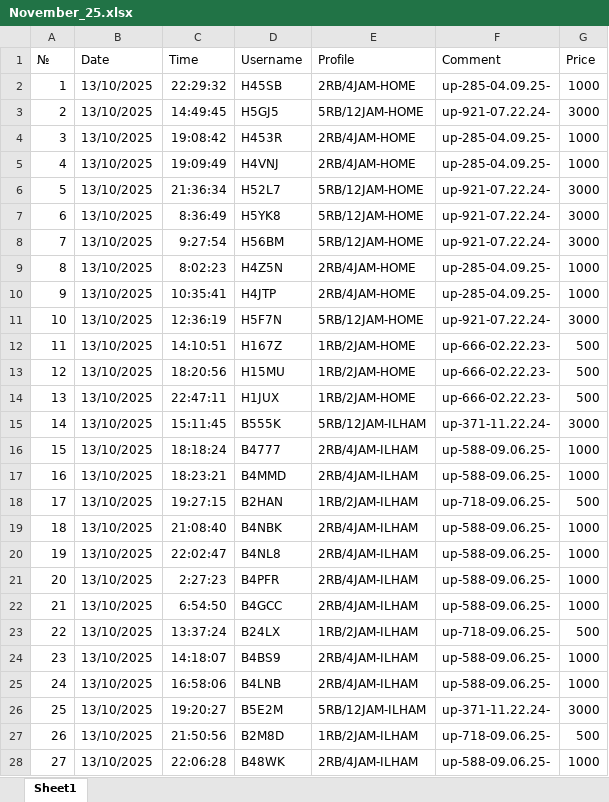
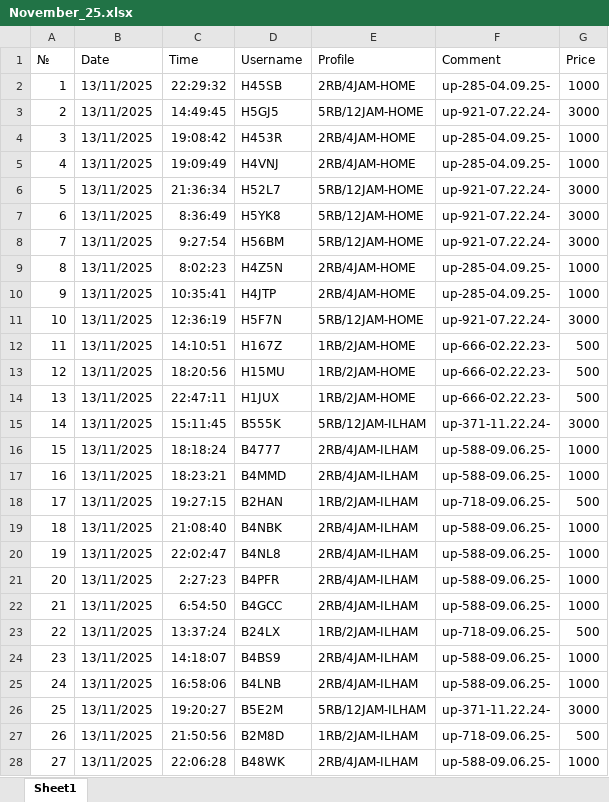
Before and after one commit to bam-source/linknet, an Excel workbook: DATA MASTER/November_25.xlsx, sheet Sheet1, drawn as a sheet; only a part is shown; values as stored, in another font and other column widths than the file's, no borders; the diff covers the shown part only; the diff names each change by its address in the sheet, - before the commit and + after, or states it on an @@ line.

Commit message:
Add files via upload

```diff
--- a/DATA MASTER/November_25.xlsx (sheet Sheet1)
+++ b/DATA MASTER/November_25.xlsx (sheet Sheet1)
-B2:B28 (Date): 13/10/2025
+B2:B28 (Date): 13/11/2025
```
Also changed, not shown: 1616 edited cells elsewhere in this sheet.
